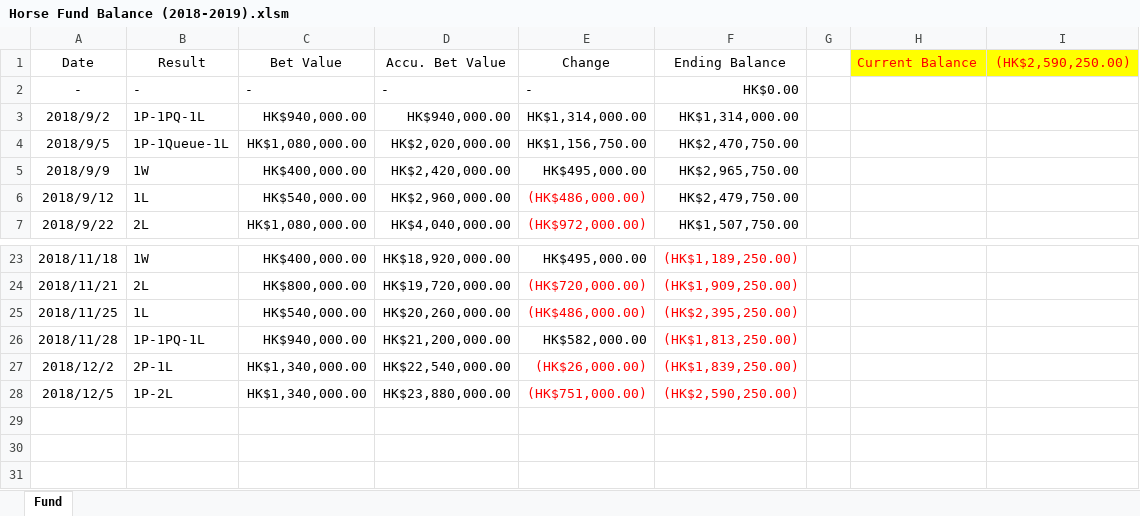
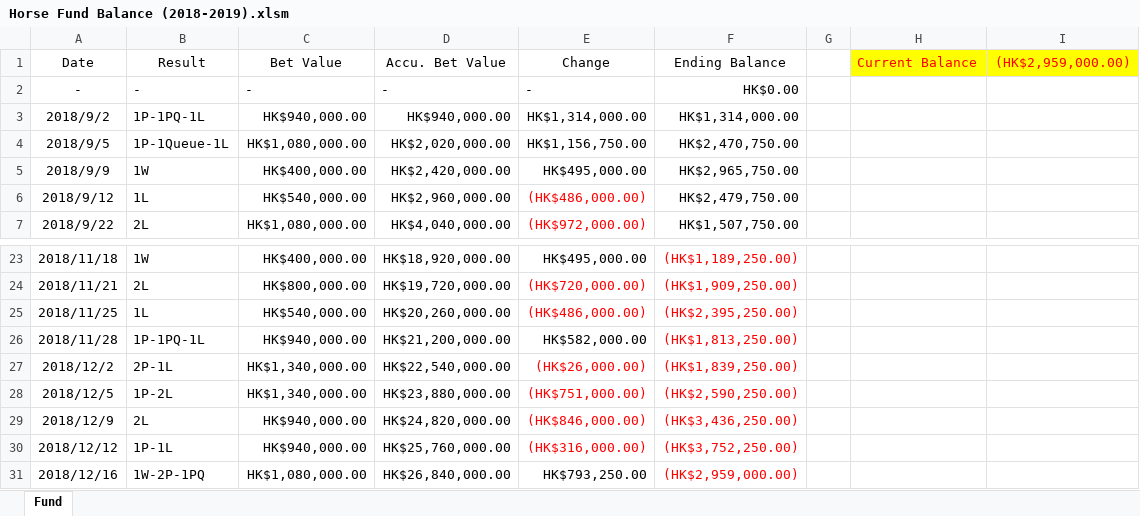
Before and after one commit to WagJK/horse-reports, an Excel workbook: project/convert/Horse Fund Balance (2018-2019).xlsm, sheet Fund, drawn as a sheet; only a part is shown, gaps mark what is left out; values as stored, in another font and other column widths than the file's, no borders; charts and pictures and table styles not drawn; the diff names each change by its address in the sheet, - before the commit and + after, or states it on an @@ line.

```diff
--- a/project/convert/Horse Fund Balance (2018-2019).xlsm (sheet Fund)
+++ b/project/convert/Horse Fund Balance (2018-2019).xlsm (sheet Fund)
-I1: (HK$2,590,250.00)
+I1: (HK$2,959,000.00)
+row 29: 2018/12/9 | 2L | HK$940,000.00 | HK$24,820,000.00 | (HK$846,000.00) | (HK$3,436,250.00)
+row 30: 2018/12/12 | 1P-1L | HK$940,000.00 | HK$25,760,000.00 | (HK$316,000.00) | (HK$3,752,250.00)
+row 31: 2018/12/16 | 1W-2P-1PQ | HK$1,080,000.00 | HK$26,840,000.00 | HK$793,250.00 | (HK$2,959,000.00)
```
Also changed, not shown: charts or pictures, project/convert/Data Base (2018-2019).xlsx, project/convert/Horse Report.xlsx, 4 other files.
